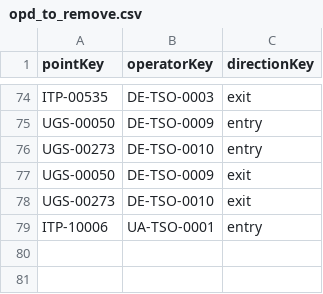
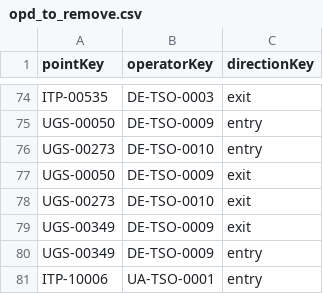
Before and after one commit to energyandcleanair/fossil_shipment_tracker, a CSV file: assets/entsog/opd_to_remove.csv, drawn as a sheet; only a part is shown, gaps mark what is left out.

Commit message:
-better selection of ENTSOG connection points

```diff
--- a/assets/entsog/opd_to_remove.csv
+++ b/assets/entsog/opd_to_remove.csv
@@ -78,2 +78,4 @@ UGS-00050,DE-TSO-0009,exit
 UGS-00273,DE-TSO-0010,exit
+UGS-00349,DE-TSO-0009,exit
+UGS-00349,DE-TSO-0009,entry
 ITP-10006,UA-TSO-0001,entry
```
